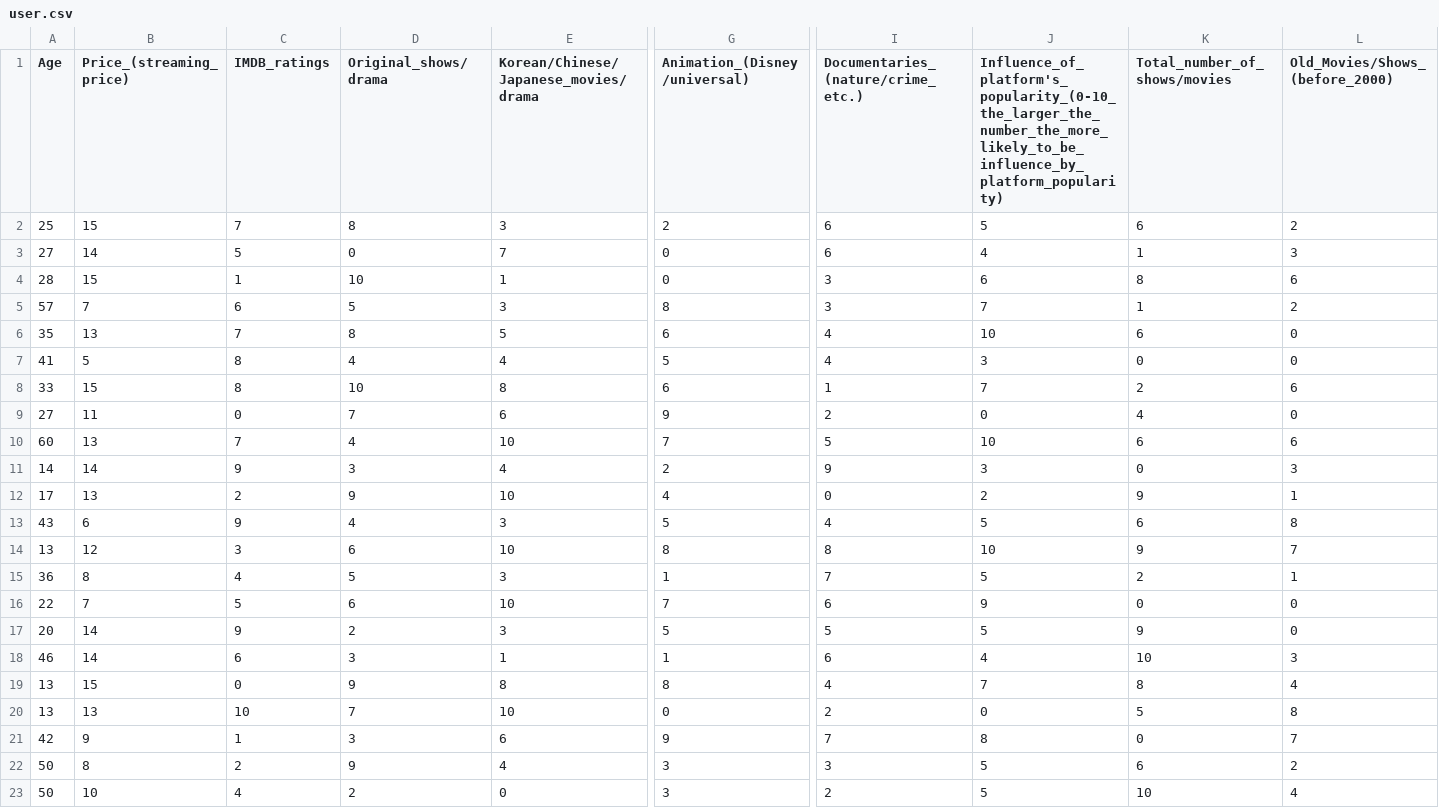
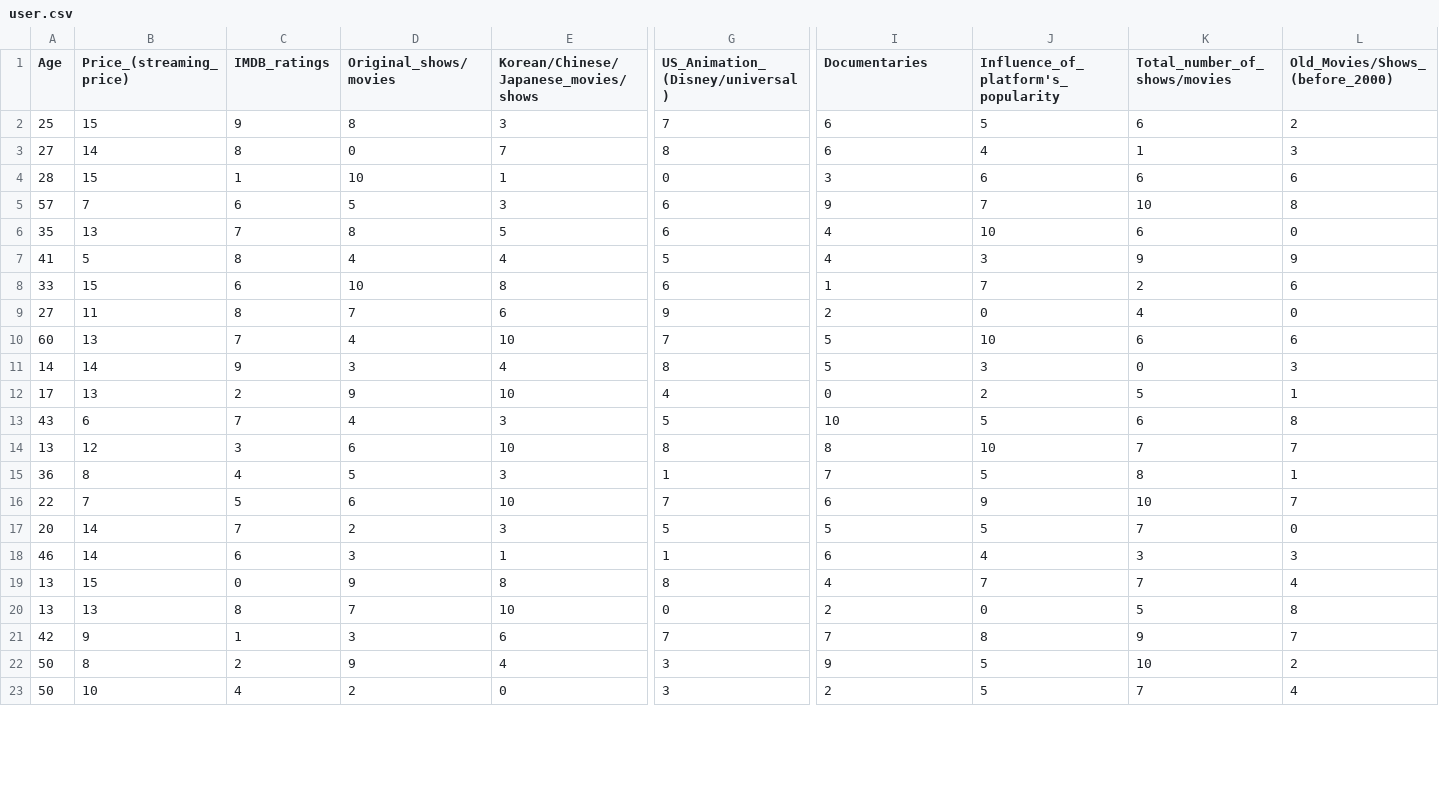
Before and after one commit to DenzilNg/Streaming-Platform-Recommendation-App, a CSV file: data/user.csv, drawn as a sheet; only a part is shown, gaps mark what is left out; the diff covers the shown part only; the diff names each change by its address in the sheet, - before the commit and + after, or states it on an @@ line.

```diff
--- a/data/user.csv
+++ b/data/user.csv
-D1: Original_shows/drama
+D1: Original_shows/movies
-E1: Korean/Chinese/Japanese_movies/drama
+E1: Korean/Chinese/Japanese_movies/shows
-G1: Animation_(Disney/universal)
+G1: US_Animation_(Disney/universal)
-I1: Documentaries_(nature/crime_etc.)
+I1: Documentaries
-J1: Influence_of_platform's_popularity_(0-10_the_larger_the_number_the_more_likely_to_be_influence_by_platform_popularity)
+J1: Influence_of_platform's_popularity
-C2 (IMDB_ratings): 7
+C2 (IMDB_ratings): 9
-G2 (US_Animation_(Disney/universal)): 2
+G2 (US_Animation_(Disney/universal)): 7
-C3 (IMDB_ratings): 5
+C3 (IMDB_ratings): 8
-G3 (US_Animation_(Disney/universal)): 0
+G3 (US_Animation_(Disney/universal)): 8
-K4 (Total_number_of_shows/movies): 8
+K4 (Total_number_of_shows/movies): 6
-G5 (US_Animation_(Disney/universal)): 8
+G5 (US_Animation_(Disney/universal)): 6
-I5 (Documentaries): 3
+I5 (Documentaries): 9
-K5 (Total_number_of_shows/movies): 1
+K5 (Total_number_of_shows/movies): 10
-L5 (Old_Movies/Shows_(before_2000)): 2
+L5 (Old_Movies/Shows_(before_2000)): 8
-K7 (Total_number_of_shows/movies): 0
+K7 (Total_number_of_shows/movies): 9
-L7 (Old_Movies/Shows_(before_2000)): 0
+L7 (Old_Movies/Shows_(before_2000)): 9
-C8 (IMDB_ratings): 8
+C8 (IMDB_ratings): 6
-C9 (IMDB_ratings): 0
+C9 (IMDB_ratings): 8
-G11 (US_Animation_(Disney/universal)): 2
+G11 (US_Animation_(Disney/universal)): 8
-I11 (Documentaries): 9
+I11 (Documentaries): 5
-K12 (Total_number_of_shows/movies): 9
+K12 (Total_number_of_shows/movies): 5
-C13 (IMDB_ratings): 9
+C13 (IMDB_ratings): 7
-I13 (Documentaries): 4
+I13 (Documentaries): 10
-K14 (Total_number_of_shows/movies): 9
+K14 (Total_number_of_shows/movies): 7
-K15 (Total_number_of_shows/movies): 2
+K15 (Total_number_of_shows/movies): 8
-K16 (Total_number_of_shows/movies): 0
+K16 (Total_number_of_shows/movies): 10
-L16 (Old_Movies/Shows_(before_2000)): 0
+L16 (Old_Movies/Shows_(before_2000)): 7
-C17 (IMDB_ratings): 9
+C17 (IMDB_ratings): 7
-K17 (Total_number_of_shows/movies): 9
+K17 (Total_number_of_shows/movies): 7
-K18 (Total_number_of_shows/movies): 10
+K18 (Total_number_of_shows/movies): 3
-K19 (Total_number_of_shows/movies): 8
+K19 (Total_number_of_shows/movies): 7
-C20 (IMDB_ratings): 10
+C20 (IMDB_ratings): 8
-G21 (US_Animation_(Disney/universal)): 9
+G21 (US_Animation_(Disney/universal)): 7
-K21 (Total_number_of_shows/movies): 0
+K21 (Total_number_of_shows/movies): 9
-I22 (Documentaries): 3
+I22 (Documentaries): 9
-K22 (Total_number_of_shows/movies): 6
+K22 (Total_number_of_shows/movies): 10
-K23 (Total_number_of_shows/movies): 10
+K23 (Total_number_of_shows/movies): 7
```
Also changed, not shown: 40 edited cells elsewhere in this file, 4 other files.
